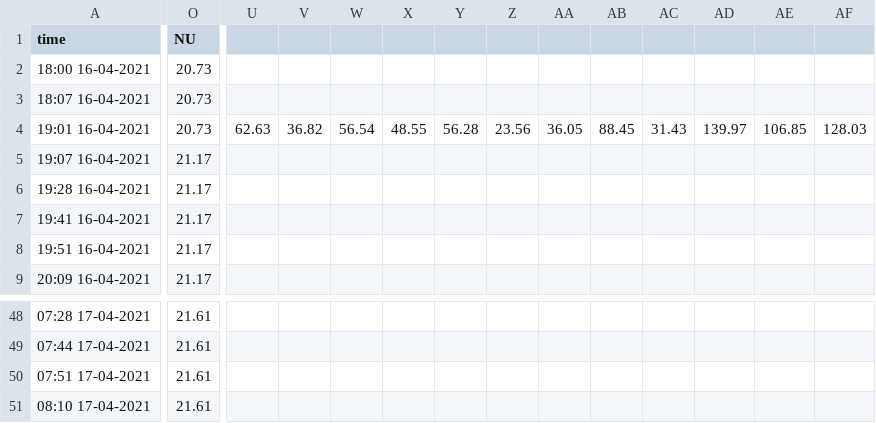
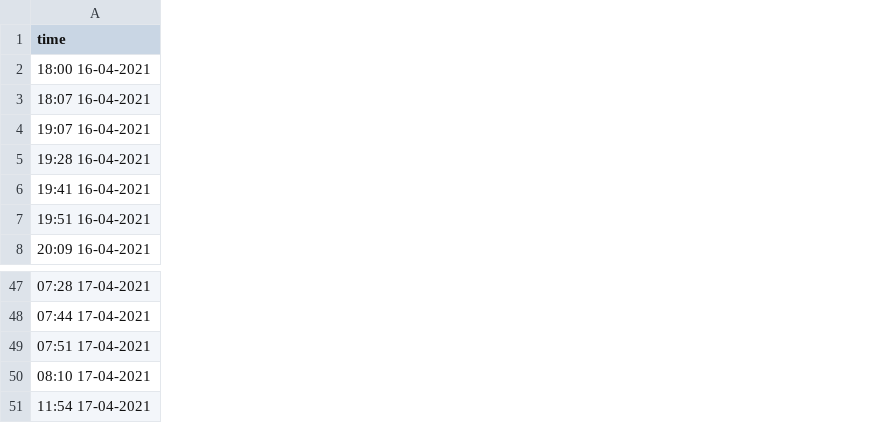
Before and after one commit to nicolas-landel/Crypto, a CSV file: data.csv, drawn as a sheet; only a part is shown, gaps mark what is left out; removed rows and columns are numbered as before the commit, all else as after; rows hold the shown columns only; the diff covers the shown part only; the diff names each change by its address in the sheet, - before the commit and + after, or states it on an @@ line.

Commit message:
Remove the NU column

```diff
--- a/data.csv
+++ b/data.csv
-column O (NU), rows 2-3: 20.73 | 20.73; rows 5-9: all 21.17; rows 48-51: all 21.61
-column U, empty
-column V, empty
-column W, empty
-column X, empty
-column Y, empty
-column Z, empty
-column AA, empty
-column AB, empty
-column AC, empty
-column AD, empty
-column AE, empty
-column AF, empty
-row 4: 19:01 16-04-2021 | 20.73 | 62.63 | 36.82 | 56.54 | 48.55 | 56.28 | 23.56 | 36.05 | 88.45 | 31.43 | 139.97 | 106.85 | 128.03
+row 51: 11:54 17-04-2021
```
Also changed, not shown: 7 removed columns elsewhere in this file.
